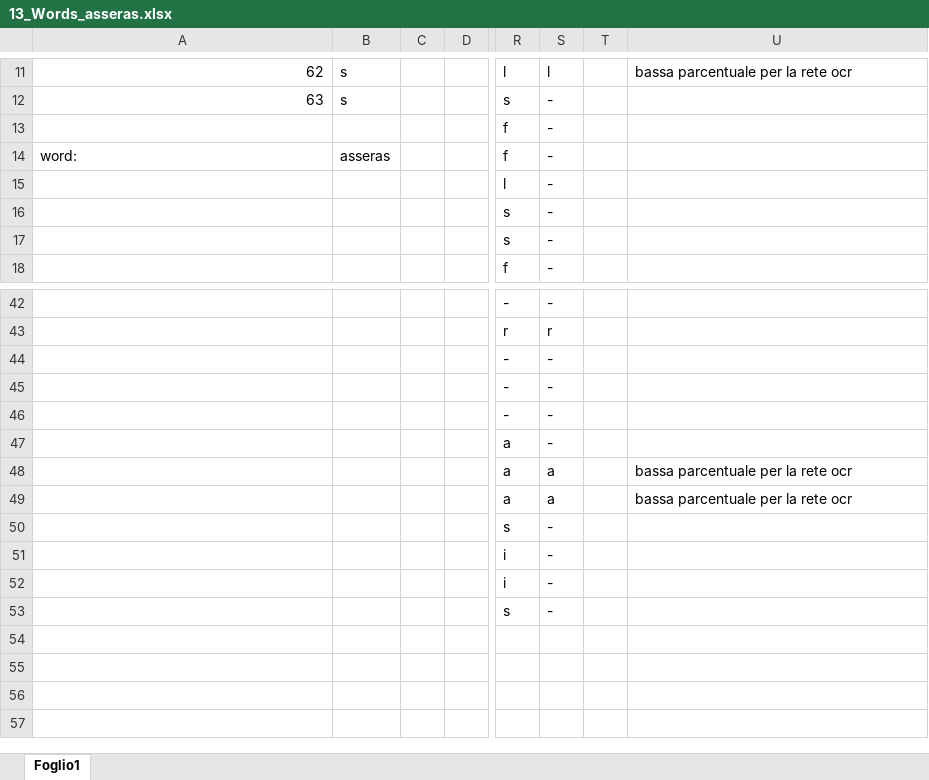
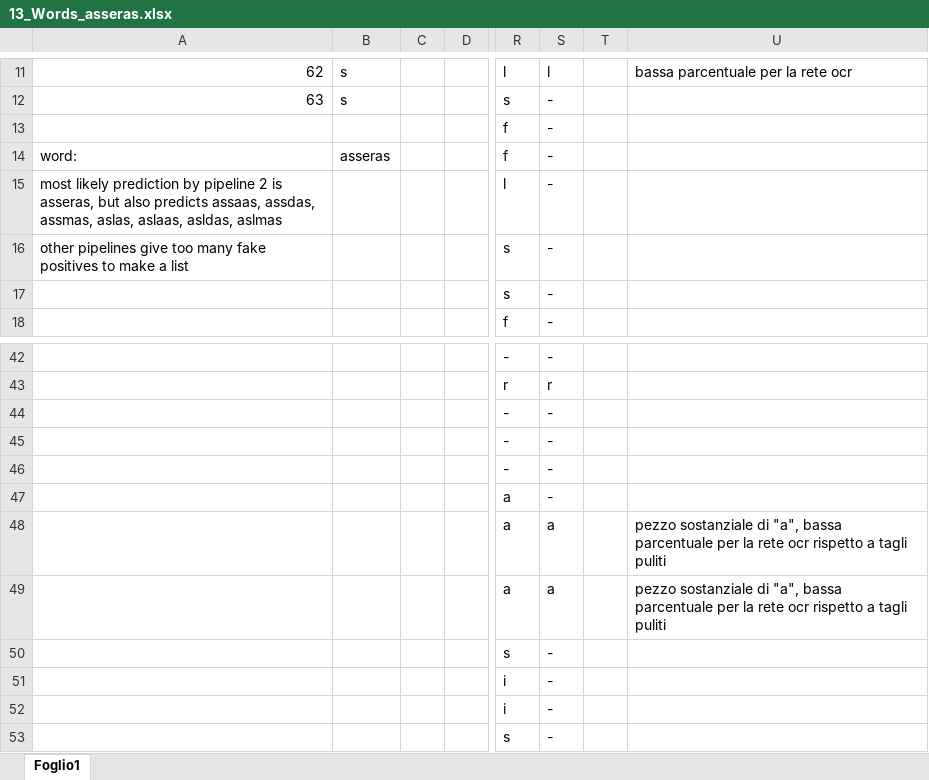
Before and after one commit to Kidel/In-Codice-Ratio-OCR-with-CNN, an Excel workbook: Notebooks/13_Words_asseras.xlsx, sheet Foglio1, drawn as a sheet; only a part is shown, gaps mark what is left out; values as stored, in another font and other column widths than the file's, no borders; the diff names each change by its address in the sheet, - before the commit and + after, or states it on an @@ line.

Commit message:
ad another word

```diff
--- a/Notebooks/13_Words_asseras.xlsx (sheet Foglio1)
+++ b/Notebooks/13_Words_asseras.xlsx (sheet Foglio1)
-A15: (empty)
+A15: most likely prediction by pipeline 2 is asseras, but also predicts assaas, assdas, assmas, aslas, aslaas, asldas, aslmas
-A16: (empty)
+A16: other pipelines give too many fake positives to make a list
-U48:U49: bassa parcentuale per la rete ocr
+U48:U49: pezzo sostanziale di "a", bassa parcentuale per la rete ocr rispetto a tagli puliti
```
Also changed, not shown: 1 other file.
